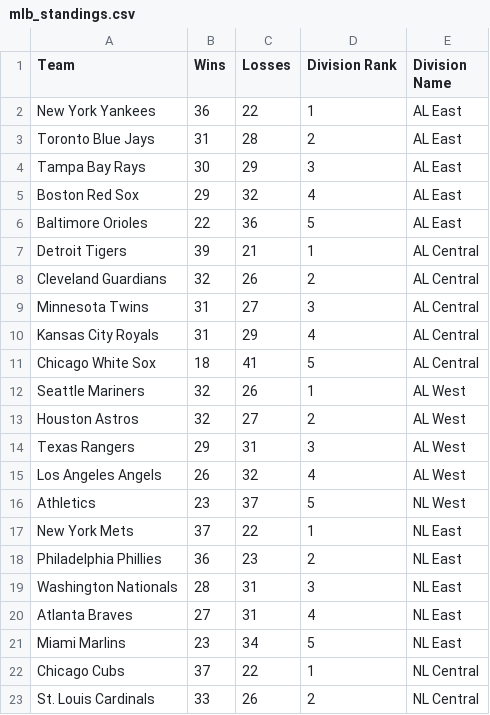
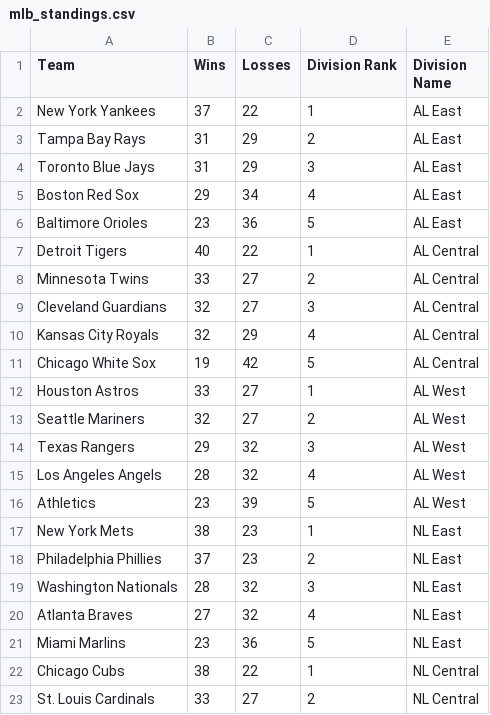
Before and after one commit to AspireVenom/EloSystem, a CSV file: mlb_standings.csv, drawn as a sheet; only a part is shown; the diff covers the shown part only.

```diff
--- a/mlb_standings.csv
+++ b/mlb_standings.csv
@@ -1,23 +1,23 @@
 Team,Wins,Losses,Division Rank,Division Name
-New York Yankees,36,22,1,AL East
-Toronto Blue Jays,31,28,2,AL East
-Tampa Bay Rays,30,29,3,AL East
-Boston Red Sox,29,32,4,AL East
-Baltimore Orioles,22,36,5,AL East
-Detroit Tigers,39,21,1,AL Central
-Cleveland Guardians,32,26,2,AL Central
-Minnesota Twins,31,27,3,AL Central
-Kansas City Royals,31,29,4,AL Central
-Chicago White Sox,18,41,5,AL Central
-Seattle Mariners,32,26,1,AL West
-Houston Astros,32,27,2,AL West
-Texas Rangers,29,31,3,AL West
-Los Angeles Angels,26,32,4,AL West
-Athletics,23,37,5,NL West
-New York Mets,37,22,1,NL East
-Philadelphia Phillies,36,23,2,NL East
-Washington Nationals,28,31,3,NL East
-Atlanta Braves,27,31,4,NL East
-Miami Marlins,23,34,5,NL East
-Chicago Cubs,37,22,1,NL Central
-St. Louis Cardinals,33,26,2,NL Central
+New York Yankees,37,22,1,AL East
+Tampa Bay Rays,31,29,2,AL East
+Toronto Blue Jays,31,29,3,AL East
+Boston Red Sox,29,34,4,AL East
+Baltimore Orioles,23,36,5,AL East
+Detroit Tigers,40,22,1,AL Central
+Minnesota Twins,33,27,2,AL Central
+Cleveland Guardians,32,27,3,AL Central
+Kansas City Royals,32,29,4,AL Central
+Chicago White Sox,19,42,5,AL Central
+Houston Astros,33,27,1,AL West
+Seattle Mariners,32,27,2,AL West
+Texas Rangers,29,32,3,AL West
+Los Angeles Angels,28,32,4,AL West
+Athletics,23,39,5,AL West
+New York Mets,38,23,1,NL East
+Philadelphia Phillies,37,23,2,NL East
+Washington Nationals,28,32,3,NL East
+Atlanta Braves,27,32,4,NL East
+Miami Marlins,23,36,5,NL East
+Chicago Cubs,38,22,1,NL Central
+St. Louis Cardinals,33,27,2,NL Central
```
Also changed, not shown: 11 edited cells elsewhere in this file, final_elo_ratings.csv, simulated_standings.csv, 2 other files.
